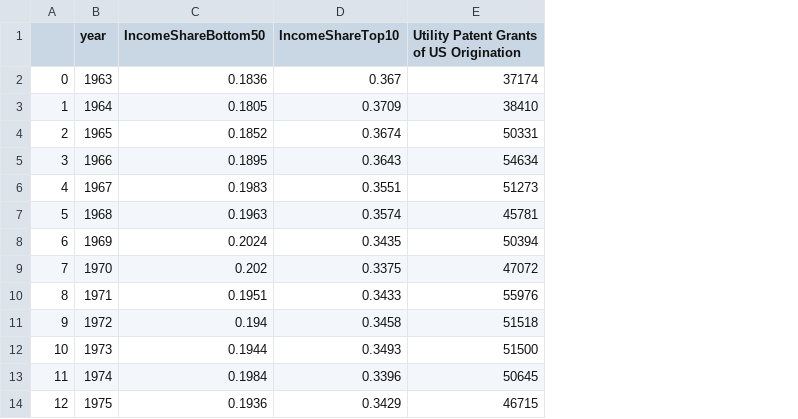
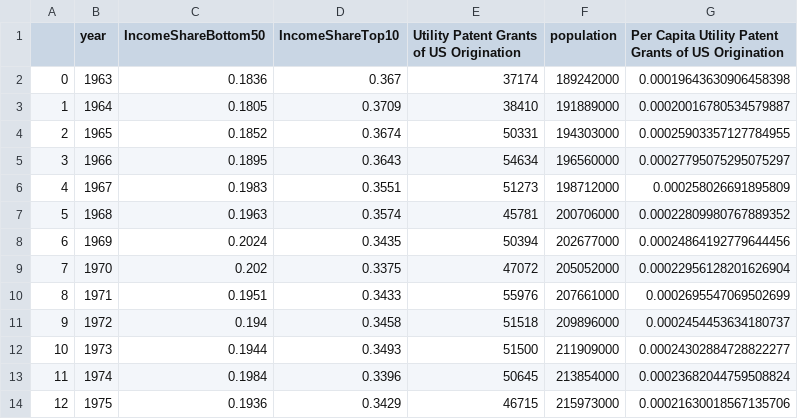
Before and after one commit to EliezerMeyer/EliezerMeyer.github.io, a CSV file: project_chart4data.csv, drawn as a sheet; only a part is shown; the diff names each change by its address in the sheet, - before the commit and + after, or states it on an @@ line.

Commit message:
Adding per capita Data

```diff
--- a/project_chart4data.csv
+++ b/project_chart4data.csv
+column F (population), rows 2-14: 189242000 | 191889000 | 194303000 | 196560000 | 198712000 | 200706000 | 202677000 | 205052000 | 207661000 | 209896000 | 211909000 | 213854000 | 215973000
+column G, rows 1-14: Per Capita Utility Patent Grants of US Origination | 0.00019643630906458398 | 0.00020016780534579887 | 0.00025903357127784955 | 0.00027795075295075297 | 0.000258026691895809 | 0.00022809980767889352 | 0.00024864192779644456 | 0.00022956128201626904 | 0.0002695547069502699 | 0.0002454453634180737 | 0.00024302884728822277 | 0.00023682044759508824 | 0.00021630018567135706
```
Also changed, not shown: 3 other files.
